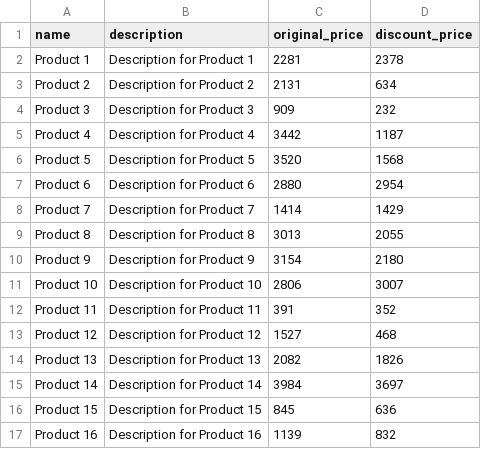
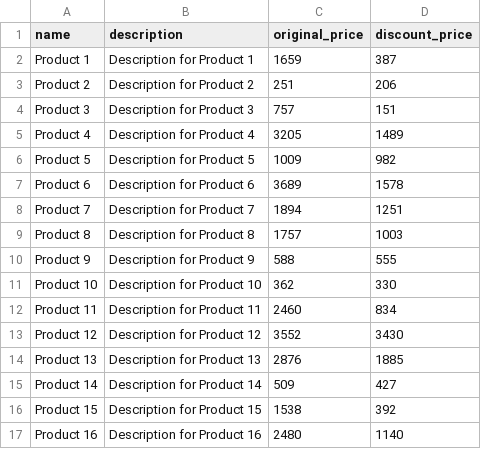
Before and after one commit to jasonluo07/node-ts-starter, a CSV file: data/products.csv, drawn as a sheet; only a part is shown; the diff covers the shown part only.

```diff
--- a/data/products.csv
+++ b/data/products.csv
@@ -1,17 +1,17 @@
 name,description,original_price,discount_price
-Product 1,Description for Product 1,2281,2378
-Product 2,Description for Product 2,2131,634
-Product 3,Description for Product 3,909,232
-Product 4,Description for Product 4,3442,1187
-Product 5,Description for Product 5,3520,1568
-Product 6,Description for Product 6,2880,2954
-Product 7,Description for Product 7,1414,1429
-Product 8,Description for Product 8,3013,2055
-Product 9,Description for Product 9,3154,2180
-Product 10,Description for Product 10,2806,3007
-Product 11,Description for Product 11,391,352
-Product 12,Description for Product 12,1527,468
-Product 13,Description for Product 13,2082,1826
-Product 14,Description for Product 14,3984,3697
-Product 15,Description for Product 15,845,636
-Product 16,Description for Product 16,1139,832
+Product 1,Description for Product 1,1659,387
+Product 2,Description for Product 2,251,206
+Product 3,Description for Product 3,757,151
+Product 4,Description for Product 4,3205,1489
+Product 5,Description for Product 5,1009,982
+Product 6,Description for Product 6,3689,1578
+Product 7,Description for Product 7,1894,1251
+Product 8,Description for Product 8,1757,1003
+Product 9,Description for Product 9,588,555
+Product 10,Description for Product 10,362,330
+Product 11,Description for Product 11,2460,834
+Product 12,Description for Product 12,3552,3430
+Product 13,Description for Product 13,2876,1885
+Product 14,Description for Product 14,509,427
+Product 15,Description for Product 15,1538,392
+Product 16,Description for Product 16,2480,1140
```
Also changed, not shown: 168 edited cells elsewhere in this file, data/order_items.csv, data/orders.csv, 3 other files.
